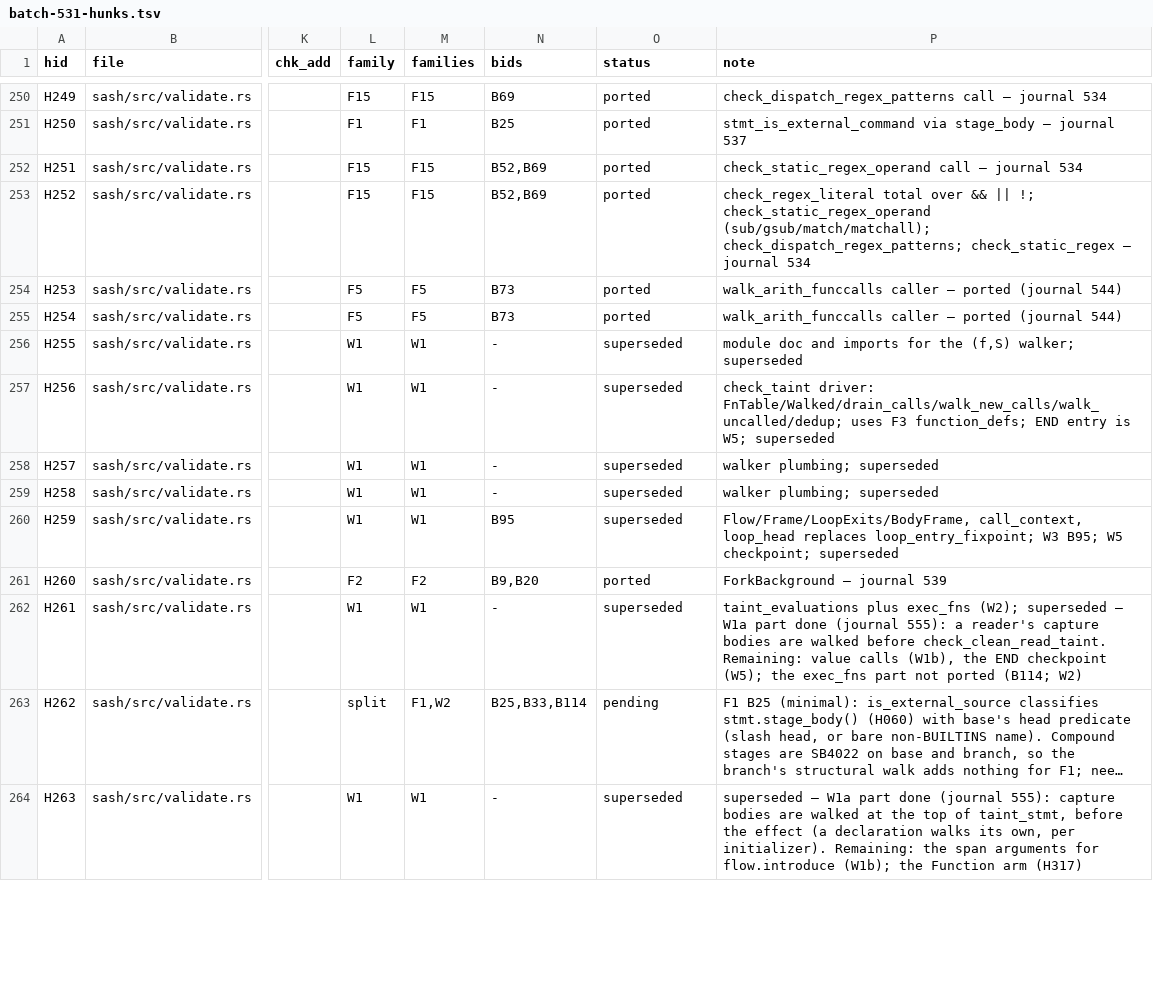
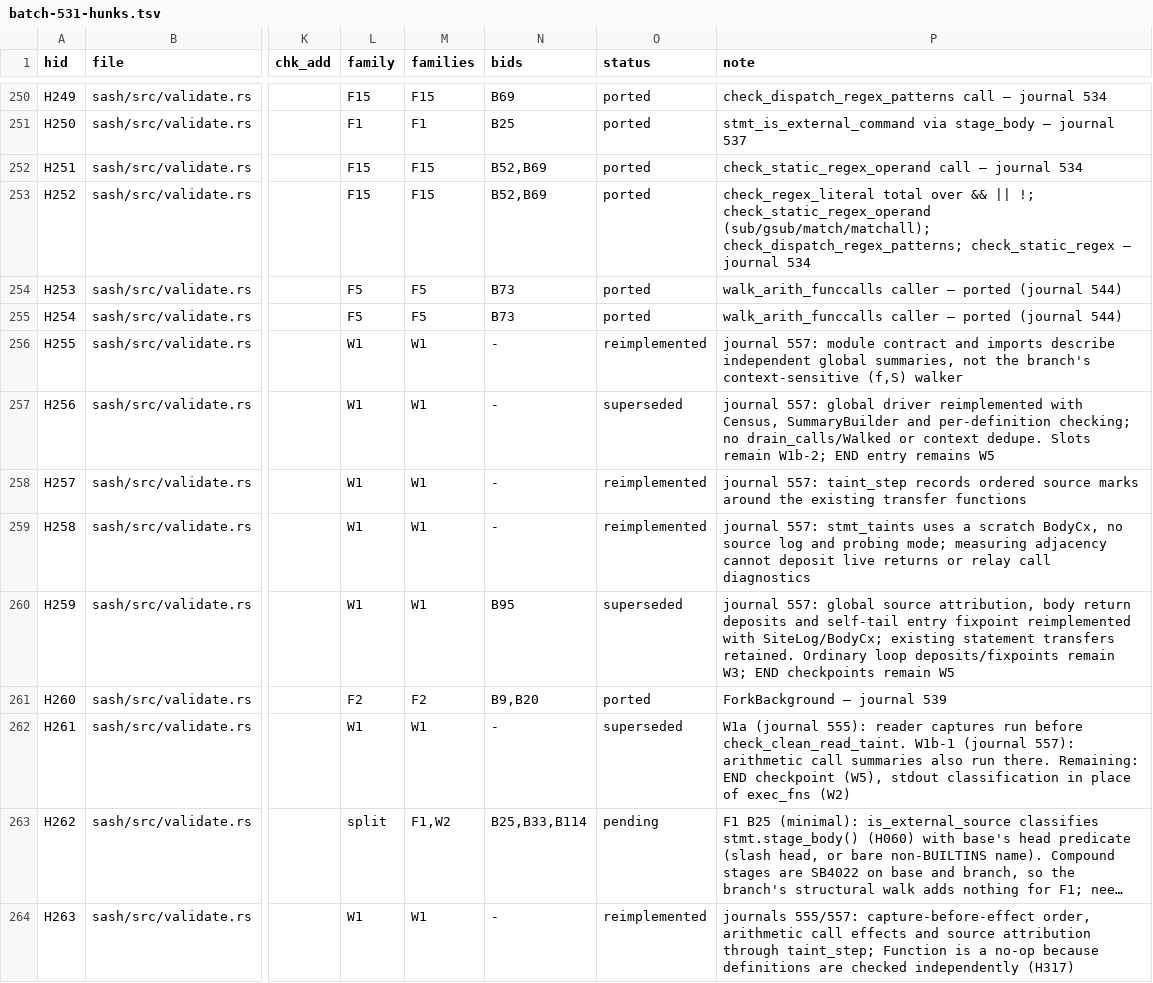
Before and after one commit to dan4thewin/safebash, a TSV file: notes/tasks/batch-531-hunks.tsv, drawn as a sheet; only a part is shown, gaps mark what is left out; long unchanged cells end in …; the diff covers the shown part only; the diff names each change by its address in the sheet, - before the commit and + after, or states it on an @@ line.

```diff
--- a/notes/tasks/batch-531-hunks.tsv
+++ b/notes/tasks/batch-531-hunks.tsv
-O256 (status): superseded
+O256 (status): reimplemented
-P256 (note): module doc and imports for the (f,S) walker; superseded
+P256 (note): journal 557: module contract and imports describe independent global summaries, not the branch's context-sensitive (f,S) walker
-P257 (note): check_taint driver: FnTable/Walked/drain_calls/walk_new_calls/walk_uncalled/dedup; uses F3 function_defs; END entry is W5; superseded
+P257 (note): journal 557: global driver reimplemented with Census, SummaryBuilder and per-definition checking; no drain_calls/Walked or context dedupe. Slots remain W1b-2; END entry remains W5
-O258:O259 (status): superseded
+O258:O259 (status): reimplemented
-P258 (note): walker plumbing; superseded
+P258 (note): journal 557: taint_step records ordered source marks around the existing transfer functions
-P259 (note): walker plumbing; superseded
+P259 (note): journal 557: stmt_taints uses a scratch BodyCx, no source log and probing mode; measuring adjacency cannot deposit live returns or relay call diagnostics
-P260 (note): Flow/Frame/LoopExits/BodyFrame, call_context, loop_head replaces loop_entry_fixpoint; W3 B95; W5 checkpoint; superseded
+P260 (note): journal 557: global source attribution, body return deposits and self-tail entry fixpoint reimplemented with SiteLog/BodyCx; existing statement transfers retained. Ordinary loop deposits/fixpoints remain W3; END checkpoints remain W5
-P262 (note): taint_evaluations plus exec_fns (W2); superseded — W1a part done (journal 555): a reader's capture bodies are walked before check_clean_read_taint. Remaining: value calls (W1b), the END checkpoint (W5); the exec_fns part not ported (B114; W2)
+P262 (note): W1a (journal 555): reader captures run before check_clean_read_taint. W1b-1 (journal 557): arithmetic call summaries also run there. Remaining: END checkpoint (W5), stdout classification in place of exec_fns (W2)
-O264 (status): superseded
+O264 (status): reimplemented
-P264 (note): superseded — W1a part done (journal 555): capture bodies are walked at the top of taint_stmt, before the effect (a declaration walks its own, per initializer). Remaining: the span arguments for flow.introduce (W1b); the Function arm (H317)
+P264 (note): journals 555/557: capture-before-effect order, arithmetic call effects and source attribution through taint_step; Function is a no-op because definitions are checked independently (H317)
```
Also changed, not shown: 29 edited cells elsewhere in this file, 11 other files.
